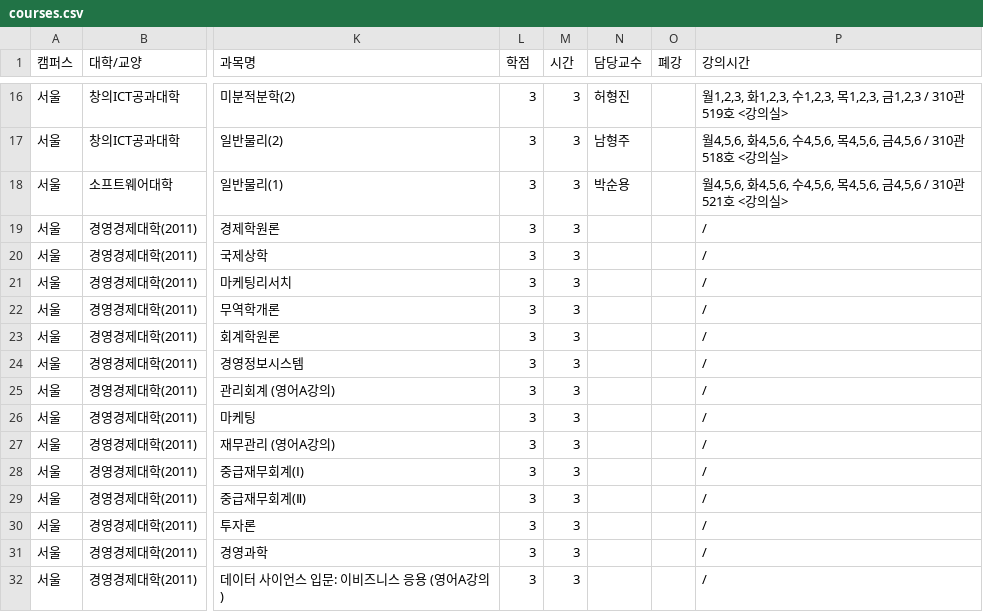
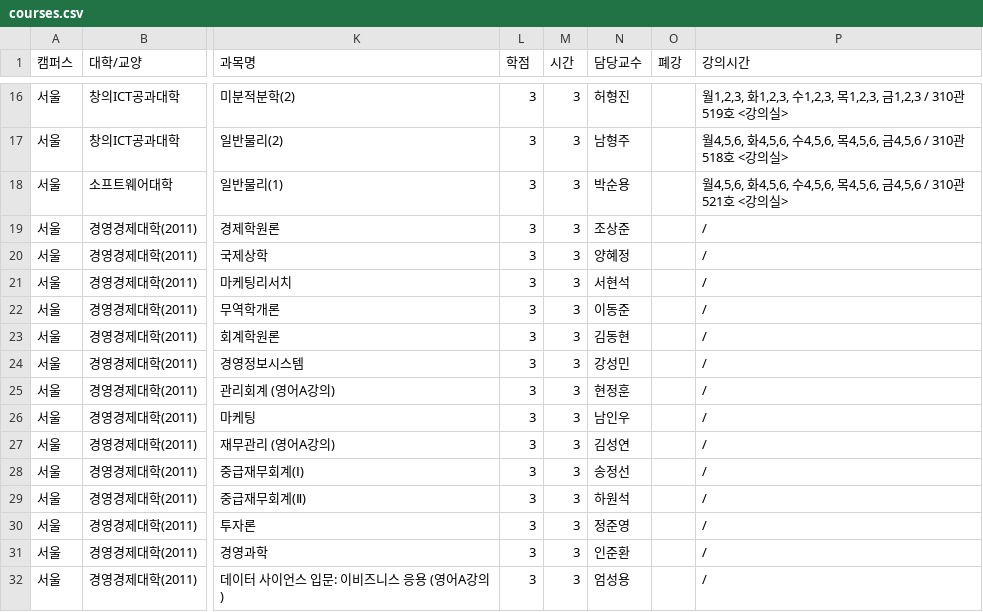
Before and after one commit to puang-network/cau-pre-timetable, a CSV file: frontend/public/courses/courses.csv, drawn as a sheet; only a part is shown, gaps mark what is left out; the diff covers the shown part only; the diff names each change by its address in the sheet, - before the commit and + after, or states it on an @@ line.

```diff
--- a/frontend/public/courses/courses.csv
+++ b/frontend/public/courses/courses.csv
-N19 (담당교수): (empty)
+N19 (담당교수): 조상준
-N20 (담당교수): (empty)
+N20 (담당교수): 양혜정
-N21 (담당교수): (empty)
+N21 (담당교수): 서현석
-N22 (담당교수): (empty)
+N22 (담당교수): 이동준
-N23 (담당교수): (empty)
+N23 (담당교수): 김동현
-N24 (담당교수): (empty)
+N24 (담당교수): 강성민
-N25 (담당교수): (empty)
+N25 (담당교수): 현정훈
-N26 (담당교수): (empty)
+N26 (담당교수): 남인우
-N27 (담당교수): (empty)
+N27 (담당교수): 김성연
-N28 (담당교수): (empty)
+N28 (담당교수): 송정선
-N29 (담당교수): (empty)
+N29 (담당교수): 하원석
-N30 (담당교수): (empty)
+N30 (담당교수): 정준영
-N31 (담당교수): (empty)
+N31 (담당교수): 인준환
-N32 (담당교수): (empty)
+N32 (담당교수): 엄성용
```
Also changed, not shown: 2 added rows and 30 edited cells elsewhere in this file, public/courses/courses.csv, 4 other files.
